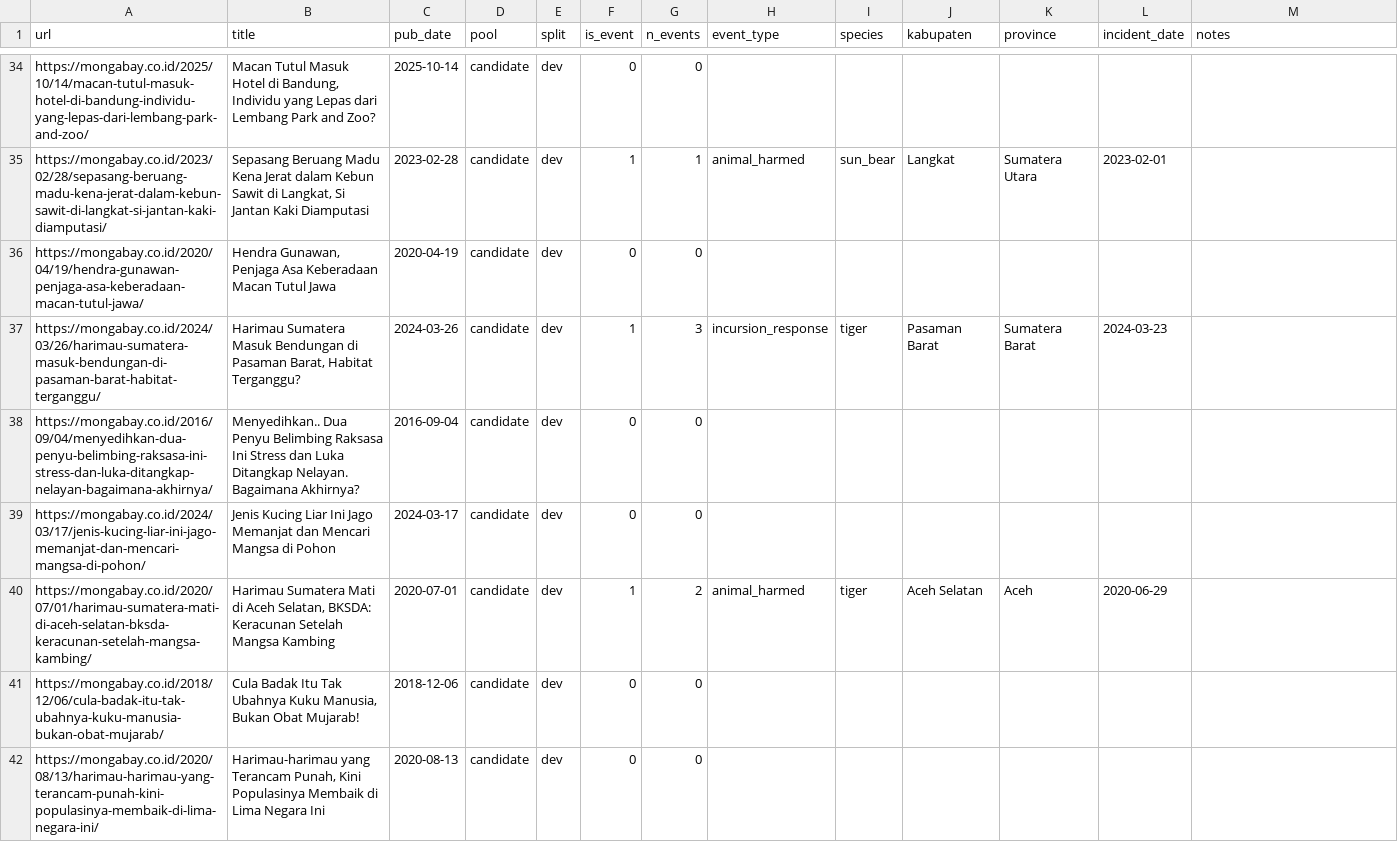
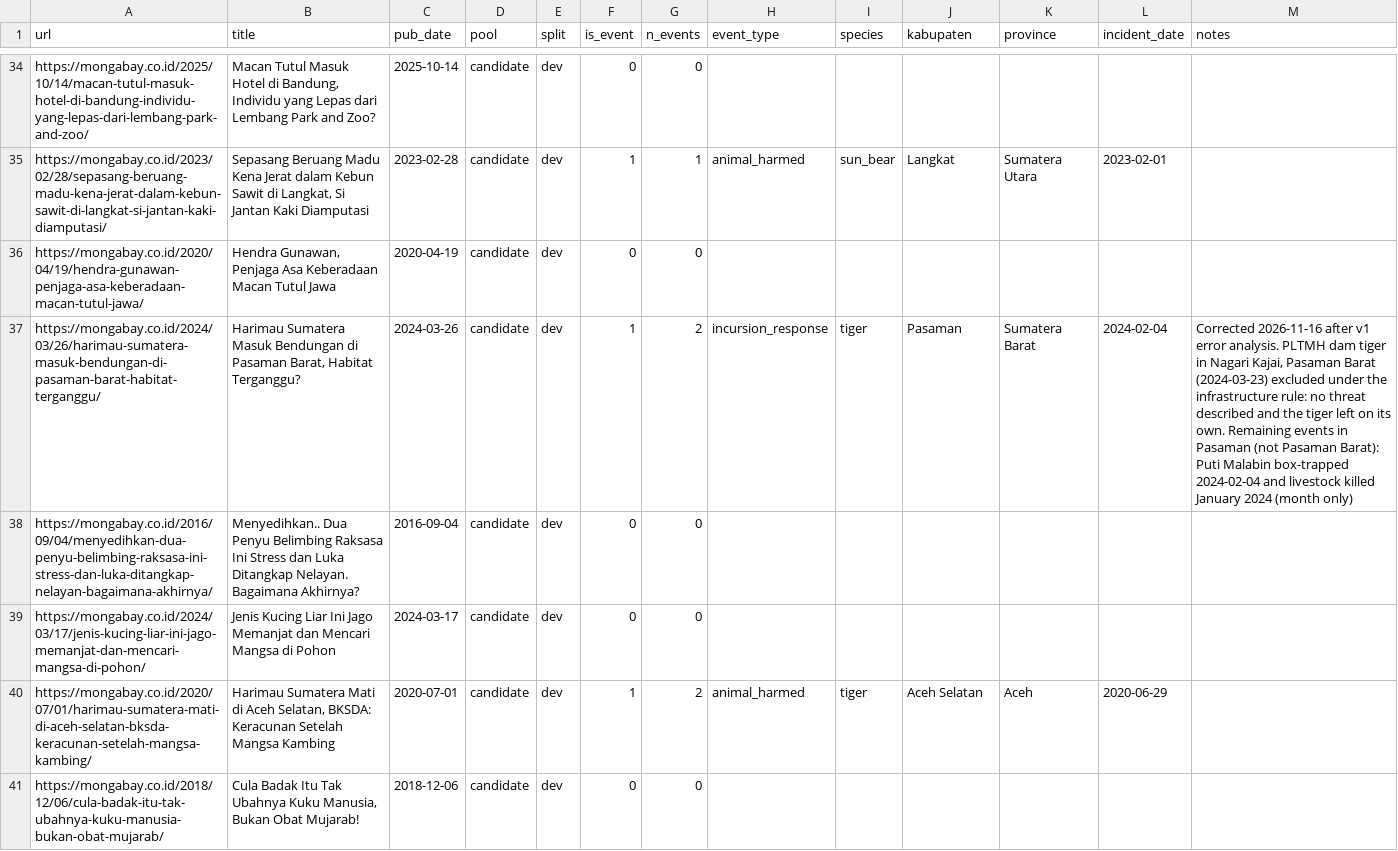
Before and after one commit to laksayansen/sumatera-hwc-risk, a CSV file: labels/gold_labels.csv, drawn as a sheet; only a part is shown, gaps mark what is left out; the shorter side is filled out with more unchanged rows; the diff covers the shown part only.

```diff
--- a/labels/gold_labels.csv
+++ b/labels/gold_labels.csv
@@ -36,3 +36,3 @@ https://mongabay.co.id/2023/02/28/sepasang-beruang-madu-kena-jerat-dalam-kebun-s
 https://mongabay.co.id/2020/04/19/hendra-gunawan-penjaga-asa-keberadaan-macan-tutul-jawa/,"Hendra Gunawan, Penjaga Asa Keberadaan Macan Tutul Jawa",2020-04-19,candidate,dev,0,0,,,,,,
-https://mongabay.co.id/2024/03/26/harimau-sumatera-masuk-bendungan-di-pasaman-barat-habitat-terganggu/,"Harimau Sumatera Masuk Bendungan di Pasaman Barat, Habitat Terganggu?",2024-03-26,candidate,dev,1,3,incursion_response,tiger,Pasaman Barat,Sumatera Barat,2024-03-23,
+https://mongabay.co.id/2024/03/26/harimau-sumatera-masuk-bendungan-di-pasaman-barat-habitat-terganggu/,"Harimau Sumatera Masuk Bendungan di Pasaman Barat, Habitat Terganggu?",2024-03-26,candidate,dev,1,2,incursion_response,tiger,Pasaman,Sumatera Barat,2024-02-04,"Corrected 2026-11-16 after v1 error analysis. PLTMH dam tiger in Nagari Kajai, Pasaman Barat (2024-03-23) excluded under the infrastructure rule: no threat described and the tiger left on its own. Remaining events in Pasaman (not Pasaman Barat): Puti Malabin box-trapped 2024-02-04 and livestock killed January 2024 (month only)"
 https://mongabay.co.id/2016/09/04/menyedihkan-dua-penyu-belimbing-raksasa-ini-stress-dan-luka-ditangkap-nelayan-bagaimana-akhirnya/,Menyedihkan.. Dua Penyu Belimbing Raksasa Ini Stress dan Luka Ditangkap Nelayan. Bagaimana Akhirnya?,2016-09-04,candidate,dev,0,0,,,,,,
```
Also changed, not shown: 8 edited cells elsewhere in this file, reports/extraction_errors_v1_dev.csv, 12 other files.
